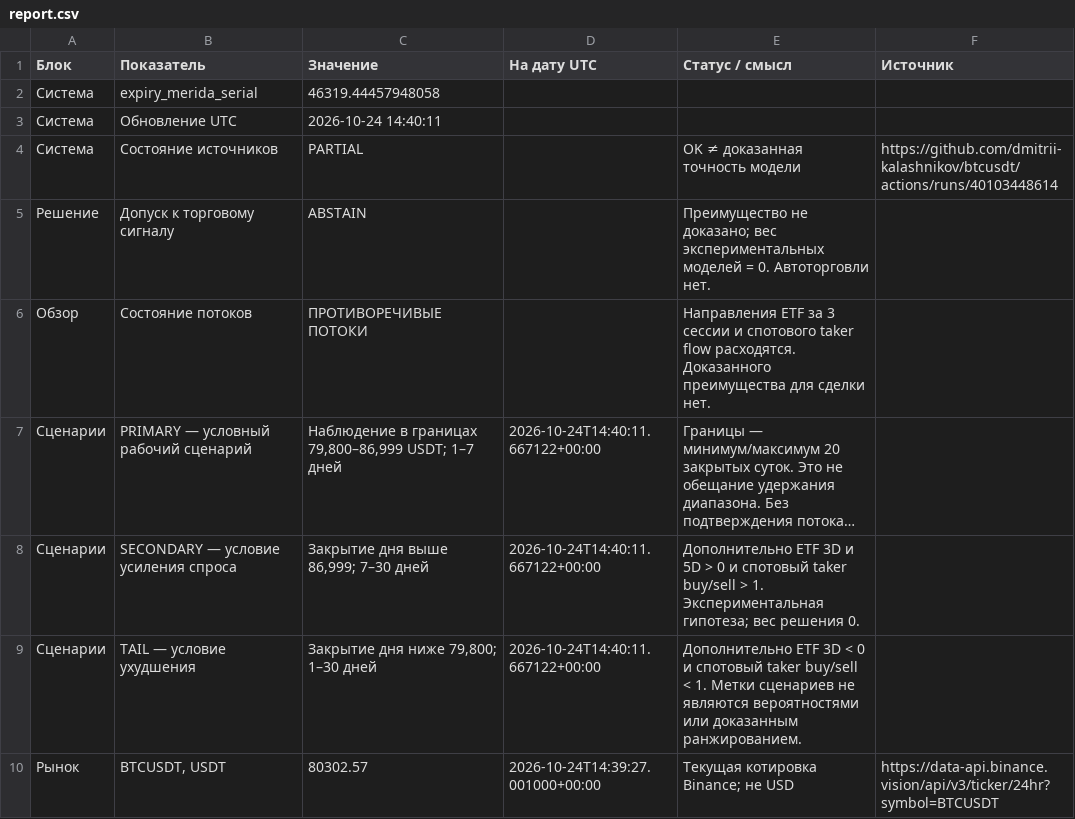
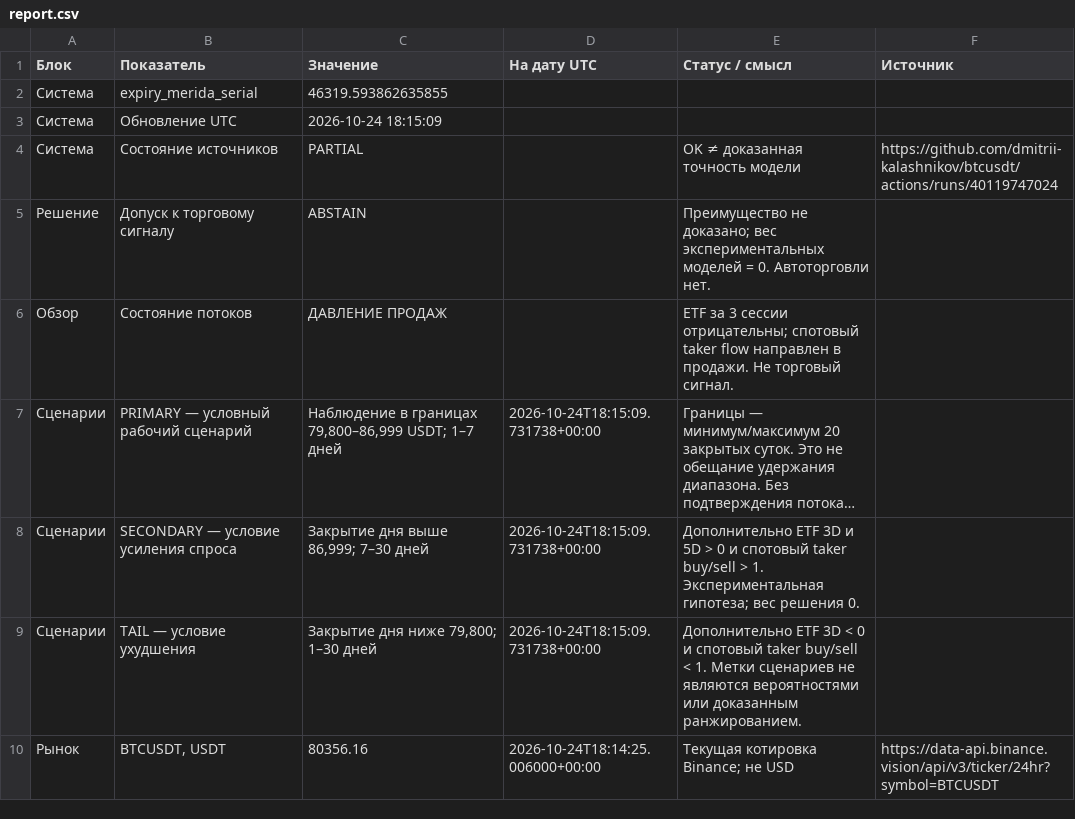
Before and after one commit to dmitrii-kalashnikov/btcusdt, a CSV file: live/report.csv, drawn as a sheet; only a part is shown; long unchanged cells end in …; the diff covers the shown part only; the diff names each change by its address in the sheet, - before the commit and + after, or states it on an @@ line.

Commit message:
report: BTC verified snapshot 2026-10-24T18:15Z

```diff
--- a/live/report.csv
+++ b/live/report.csv
-C2 (Значение): 46319.44457948058
+C2 (Значение): 46319.593862635855
-C3 (Значение): 2026-10-24 14:40:11
+C3 (Значение): 2026-10-24 18:15:09
-F4 (Источник): https://github.com/dmitrii-kalashnikov/btcusdt/actions/runs/40103448614
+F4 (Источник): https://github.com/dmitrii-kalashnikov/btcusdt/actions/runs/40119747024
-C6 (Значение): ПРОТИВОРЕЧИВЫЕ ПОТОКИ
+C6 (Значение): ДАВЛЕНИЕ ПРОДАЖ
-E6 (Статус / смысл): Направления ETF за 3 сессии и спотового taker flow расходятся. Доказанного преимущества для сделки нет.
+E6 (Статус / смысл): ETF за 3 сессии отрицательны; спотовый taker flow направлен в продажи. Не торговый сигнал.
-D7:D9 (На дату UTC): 2026-10-24T14:40:11.667122+00:00
+D7:D9 (На дату UTC): 2026-10-24T18:15:09.731738+00:00
-C10 (Значение): 80302.57
+C10 (Значение): 80356.16
-D10 (На дату UTC): 2026-10-24T14:39:27.001000+00:00
+D10 (На дату UTC): 2026-10-24T18:14:25.006000+00:00
```
Also changed, not shown: 15 edited cells elsewhere in this file, 1 other file.
